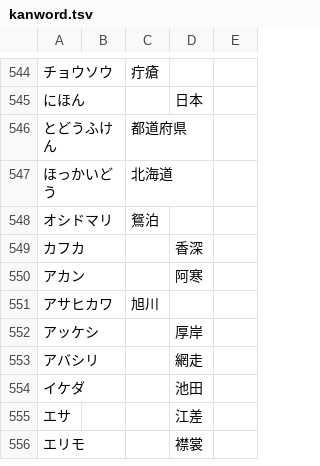
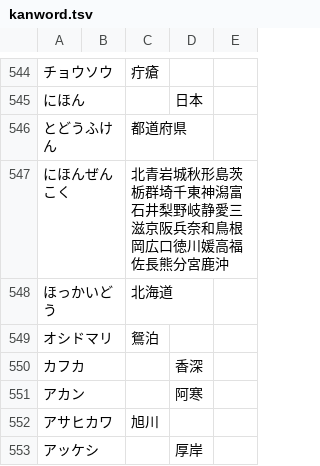
Before and after one commit to ooblog/LTsv9kantray, a TSV file: kanword.tsv, drawn as a sheet; only a part is shown, gaps mark what is left out; the shorter side is filled out with more unchanged rows; the diff names each change by its address in the sheet, - before the commit and + after, or states it on an @@ line.

```diff
--- a/kanword.tsv
+++ b/kanword.tsv
+row 547: にほんぜんこく |  | 北青岩城秋形島茨栃群埼千東神潟富石井梨野岐静愛三滋京阪兵奈和鳥根岡広口徳川媛高福佐長熊分宮鹿沖
```
Also changed, not shown: kanchar.tsv, kantray.tsv, 3 other files.
